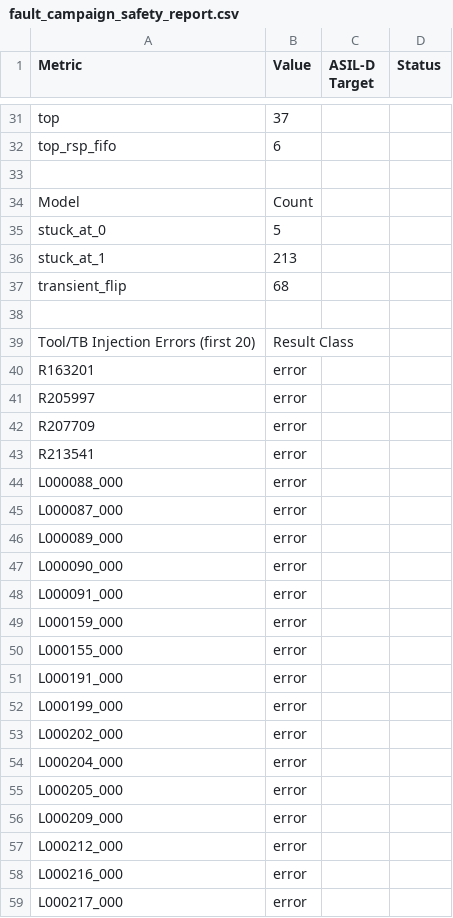
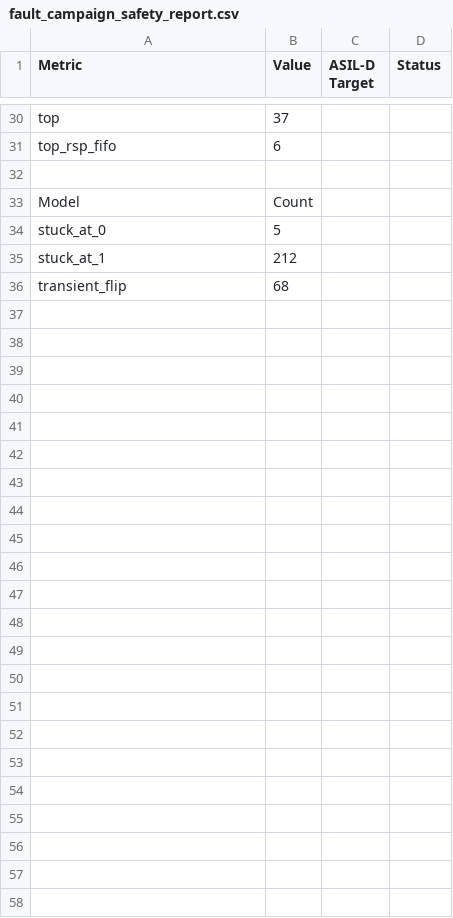
Before and after one commit to lymstudy/SafeIsland, a CSV file: submission/sim/fault_injection/reports/fault_campaign_safety_report.csv, drawn as a sheet; only a part is shown, gaps mark what is left out; the diff covers the shown part only.

```diff
--- a/submission/sim/fault_injection/reports/fault_campaign_safety_report.csv
+++ b/submission/sim/fault_injection/reports/fault_campaign_safety_report.csv
@@ -35,25 +34,3 @@ Model,Count
 stuck_at_0,5
-stuck_at_1,213
+stuck_at_1,212
 transient_flip,68
-
-Tool/TB Injection Errors (first 20),Result Class
-R163201,error
-R205997,error
-R207709,error
-R213541,error
-L000088_000,error
-L000087_000,error
-L000089_000,error
-L000090_000,error
-L000091_000,error
-L000159_000,error
-L000155_000,error
-L000191_000,error
-L000199_000,error
-L000202_000,error
-L000204_000,error
-L000205_000,error
-L000209_000,error
-L000212_000,error
-L000216_000,error
-L000217_000,error
```
Also changed, not shown: 1 removed row and 10 edited cells elsewhere in this file, submission/fault_campaign/safety_metrics_report.csv, submission/sim/fault_injection/reports/fault_batch_report.csv, 17 other files.
